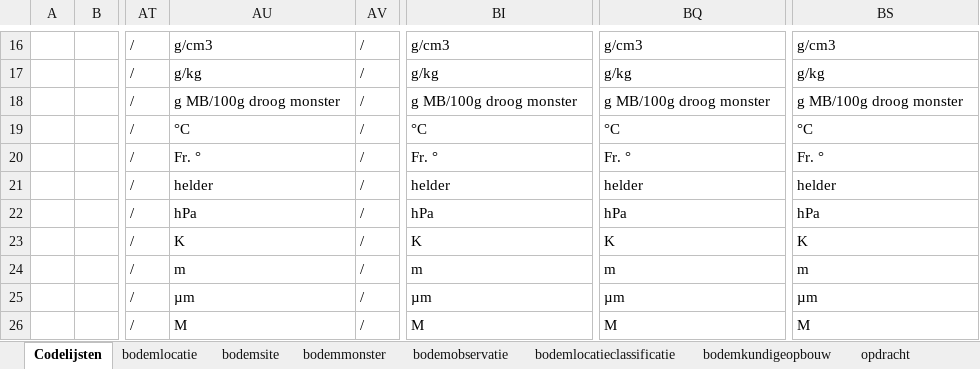
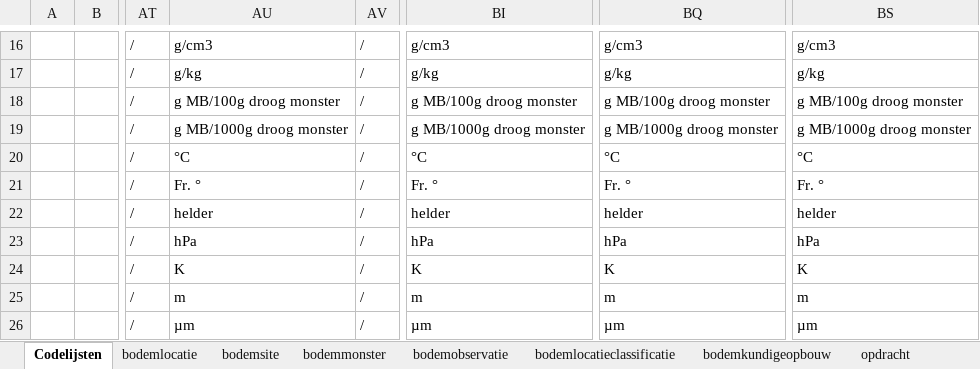
Before and after one commit to DOV-Vlaanderen/xls2xml, an Excel workbook: data/bodem_template.xlsx, sheet Codelijsten, drawn as a sheet; only a part is shown, gaps mark what is left out; values as stored, in another font and other column widths than the file's, no borders; table styles not drawn; the diff covers the shown part only; the diff names each change by its address in the sheet, - before the commit and + after, or states it on an @@ line.

```diff
--- a/data/bodem_template.xlsx (sheet Codelijsten)
+++ b/data/bodem_template.xlsx (sheet Codelijsten)
-AU19: °C
+AU19: g MB/1000g droog monster
-BI19: °C
+BI19: g MB/1000g droog monster
-BQ19: °C
+BQ19: g MB/1000g droog monster
-BS19: °C
+BS19: g MB/1000g droog monster
-AU20: Fr. °
+AU20: °C
-BI20: Fr. °
+BI20: °C
-BQ20: Fr. °
+BQ20: °C
-BS20: Fr. °
+BS20: °C
-AU21: helder
+AU21: Fr. °
-BI21: helder
+BI21: Fr. °
-BQ21: helder
+BQ21: Fr. °
-BS21: helder
+BS21: Fr. °
-AU22: hPa
+AU22: helder
-BI22: hPa
+BI22: helder
-BQ22: hPa
+BQ22: helder
-BS22: hPa
+BS22: helder
-AU23: K
+AU23: hPa
-BI23: K
+BI23: hPa
-BQ23: K
+BQ23: hPa
-BS23: K
+BS23: hPa
-AU24: m
+AU24: K
-BI24: m
+BI24: K
-BQ24: m
+BQ24: K
-BS24: m
+BS24: K
-AU25: µm
+AU25: m
-BI25: µm
+BI25: m
-BQ25: µm
+BQ25: m
-BS25: µm
+BS25: m
-AU26: M
+AU26: µm
-BI26: M
+BI26: µm
-BQ26: M
+BQ26: µm
-BS26: M
+BS26: µm
```
Also changed, not shown: 3 added rows and 168 edited cells elsewhere in this sheet, data/geologie_template.xlsx, data/geologie_template_full.xlsx, 13 other files.
